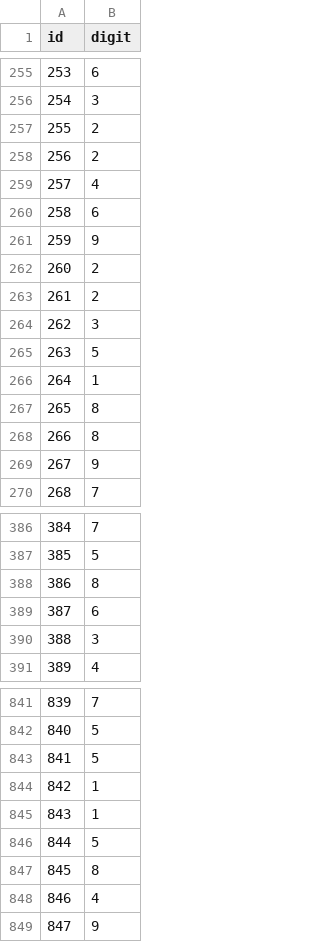
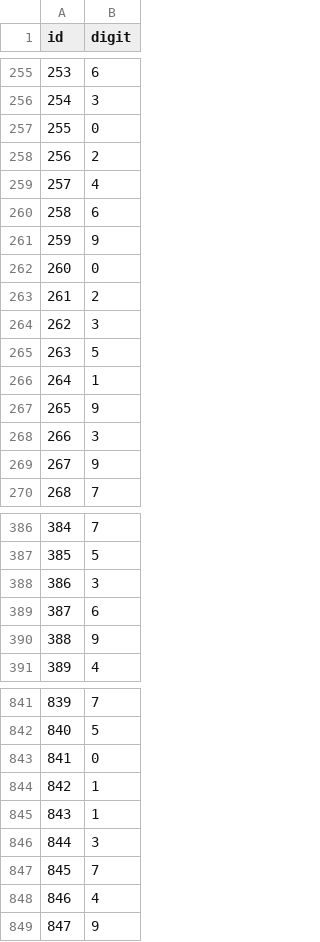
Before and after one commit to Jicxer/Machine-Learning-and-Data-Mining-CS434-, a CSV file: hw3/submission_mnist_small_test.csv, drawn as a sheet; only a part is shown, gaps mark what is left out; the diff covers the shown part only.

```diff
--- a/hw3/submission_mnist_small_test.csv
+++ b/hw3/submission_mnist_small_test.csv
@@ -256,3 +256,3 @@ id,digit
 254,3
-255,2
+255,0
 256,2
@@ -261,3 +261,3 @@ id,digit
 259,9
-260,2
+260,0
 261,2
@@ -266,4 +266,4 @@ id,digit
 264,1
-265,8
-266,8
+265,9
+266,3
 267,9
@@ -387,5 +387,5 @@ id,digit
 385,5
-386,8
+386,3
 387,6
-388,3
+388,9
 389,4
@@ -842,7 +842,7 @@ id,digit
 840,5
-841,5
+841,0
 842,1
 843,1
-844,5
-845,8
+844,3
+845,7
 846,4
```
Also changed, not shown: 164 edited cells elsewhere in this file, 3 other files.
